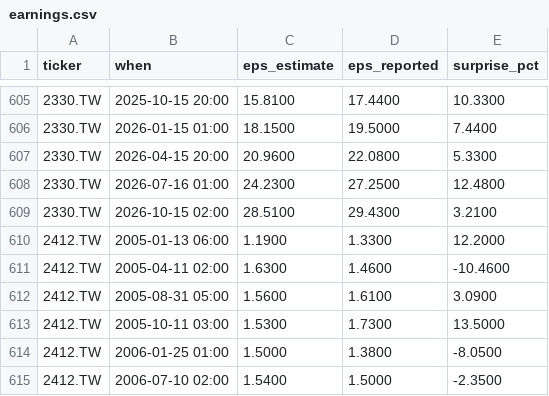
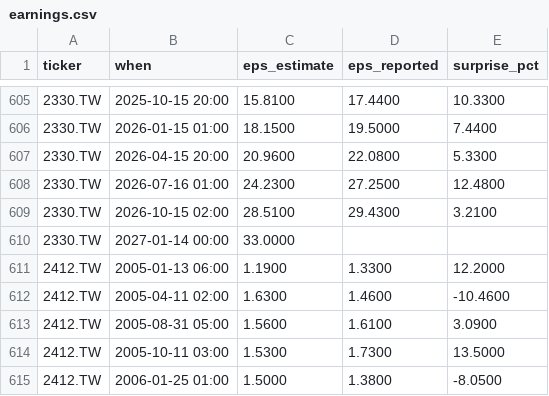
Before and after one commit to ebenezer61/ebenezer61.github.io, a CSV file: tools/stocks/cache/earnings.csv, drawn as a sheet; only a part is shown, gaps mark what is left out; the shorter side is filled out with more unchanged rows; the diff names each change by its address in the sheet, - before the commit and + after, or states it on an @@ line.

```diff
--- a/tools/stocks/cache/earnings.csv
+++ b/tools/stocks/cache/earnings.csv
+row 610: 2330.TW | 2027-01-14 00:00 | 33.0000
```
Also changed, not shown: 4 other files.
